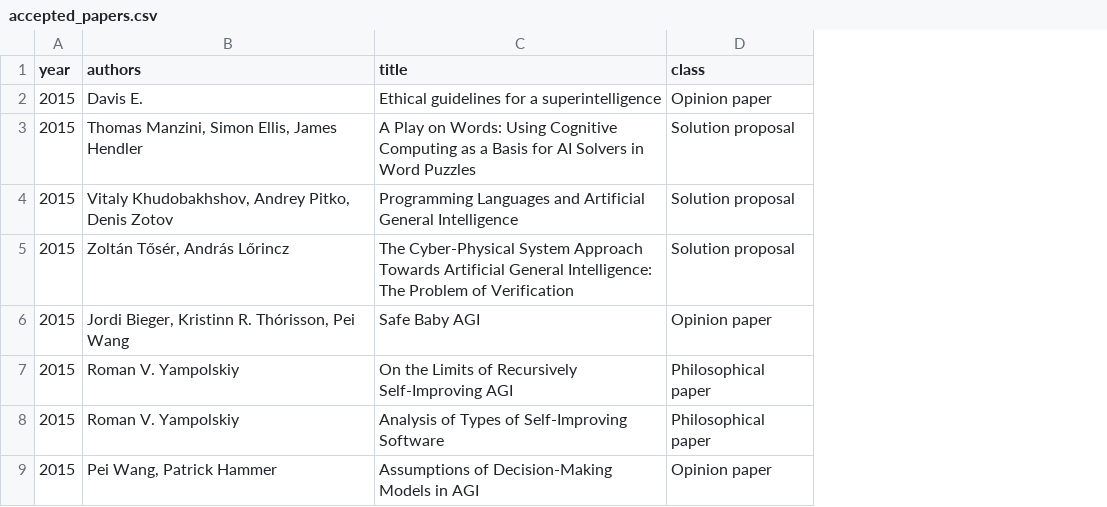
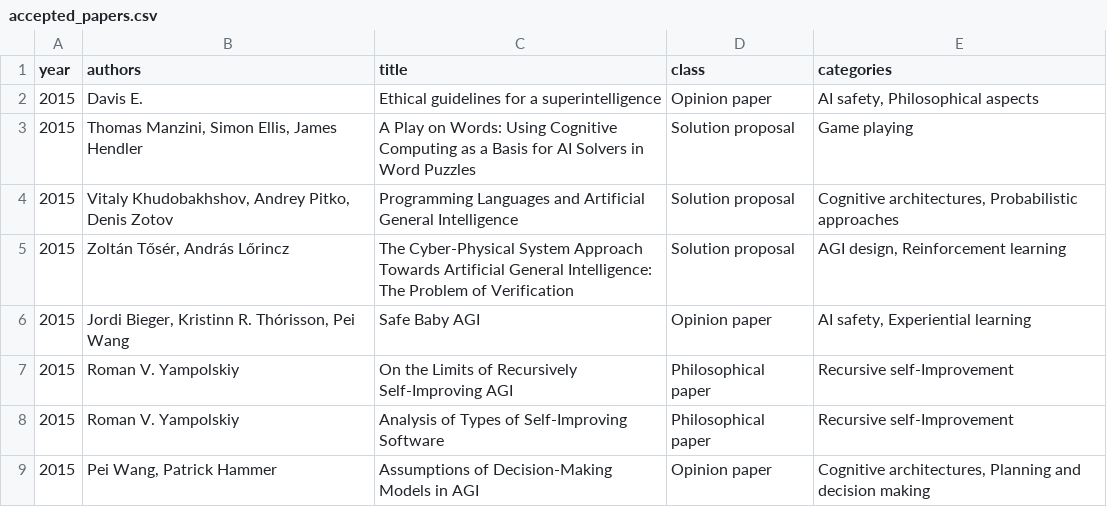
Before and after one commit to Ozame/aigrad, a CSV file: gradu/material/data/accepted_papers.csv, drawn as a sheet; only a part is shown; the diff names each change by its address in the sheet, - before the commit and + after, or states it on an @@ line.

Commit message:
Add text, add cats to appendix papers
- Categories now in appendix
- Add text to future research, conclusion

```diff
--- a/gradu/material/data/accepted_papers.csv
+++ b/gradu/material/data/accepted_papers.csv
+column E (categories), rows 2-9: AI safety, Philosophical aspects | Game playing | Cognitive architectures, Probabilistic approaches | AGI design, Reinforcement learning | AI safety, Experiential learning | Recursive self-Improvement | Recursive self-Improvement | Cognitive architectures, Planning and decision making
```
Also changed, not shown: 5 other files.
